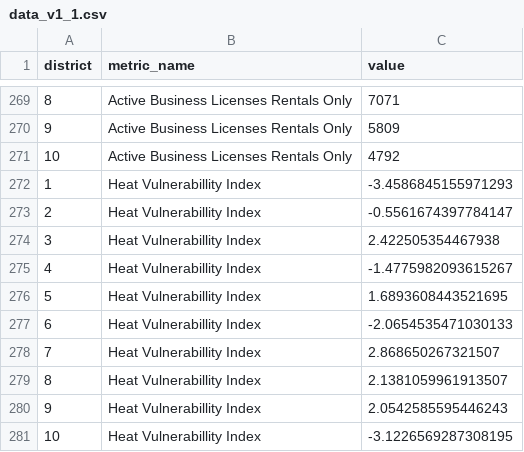
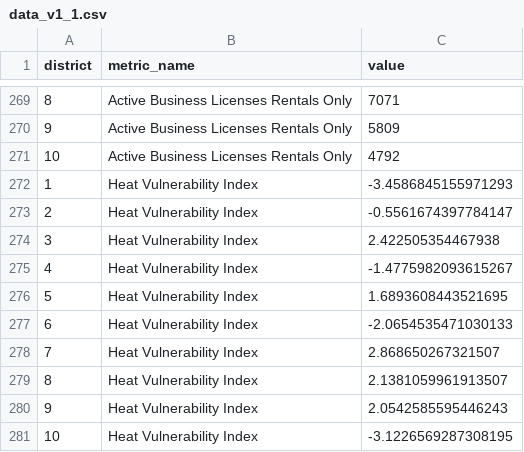
Before and after one commit to Drexel-UHC/philadelphia-council-districts-and-health, a CSV file: Data/data documentation/download_bundles/v1.1/data_v1_1.csv, drawn as a sheet; only a part is shown, gaps mark what is left out.

Commit message:
updated data store with v1.1.1 udpates (vulnerability typo and Hispanic capitalizaiton) #33

```diff
--- a/Data/data documentation/download_bundles/v1.1/data_v1_1.csv
+++ b/Data/data documentation/download_bundles/v1.1/data_v1_1.csv
@@ -271,11 +271,11 @@ district,metric_name,value
 10,Active Business Licenses Rentals Only,4792
-1,Heat Vulnerabillity Index,-3.4586845155971293
-2,Heat Vulnerabillity Index,-0.5561674397784147
-3,Heat Vulnerabillity Index,2.422505354467938
-4,Heat Vulnerabillity Index,-1.4775982093615267
-5,Heat Vulnerabillity Index,1.6893608443521695
-6,Heat Vulnerabillity Index,-2.0654535471030133
-7,Heat Vulnerabillity Index,2.868650267321507
-8,Heat Vulnerabillity Index,2.1381059961913507
-9,Heat Vulnerabillity Index,2.0542585595446243
-10,Heat Vulnerabillity Index,-3.1226569287308195
+1,Heat Vulnerability Index,-3.4586845155971293
+2,Heat Vulnerability Index,-0.5561674397784147
+3,Heat Vulnerability Index,2.422505354467938
+4,Heat Vulnerability Index,-1.4775982093615267
+5,Heat Vulnerability Index,1.6893608443521695
+6,Heat Vulnerability Index,-2.0654535471030133
+7,Heat Vulnerability Index,2.868650267321507
+8,Heat Vulnerability Index,2.1381059961913507
+9,Heat Vulnerability Index,2.0542585595446243
+10,Heat Vulnerability Index,-3.1226569287308195
```
Also changed, not shown: Data/data documentation/download_bundles/v1.1/codebook_v1_1.csv, 3 other files.
